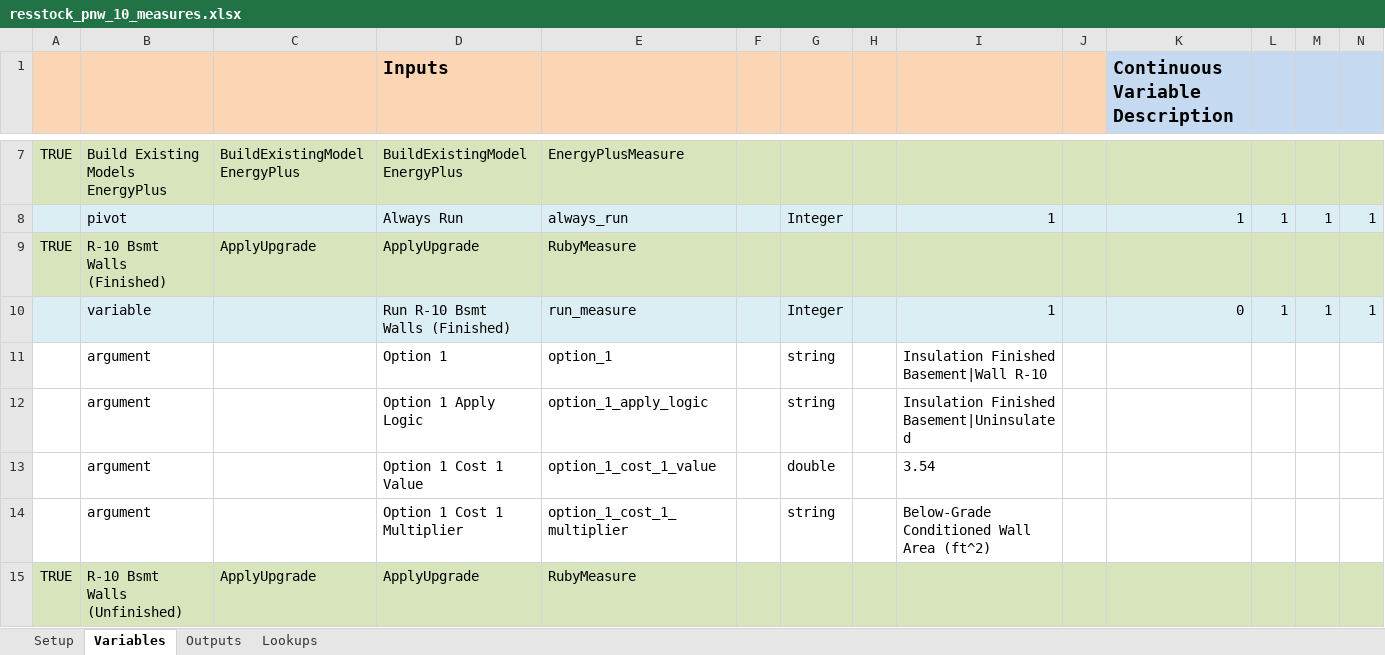
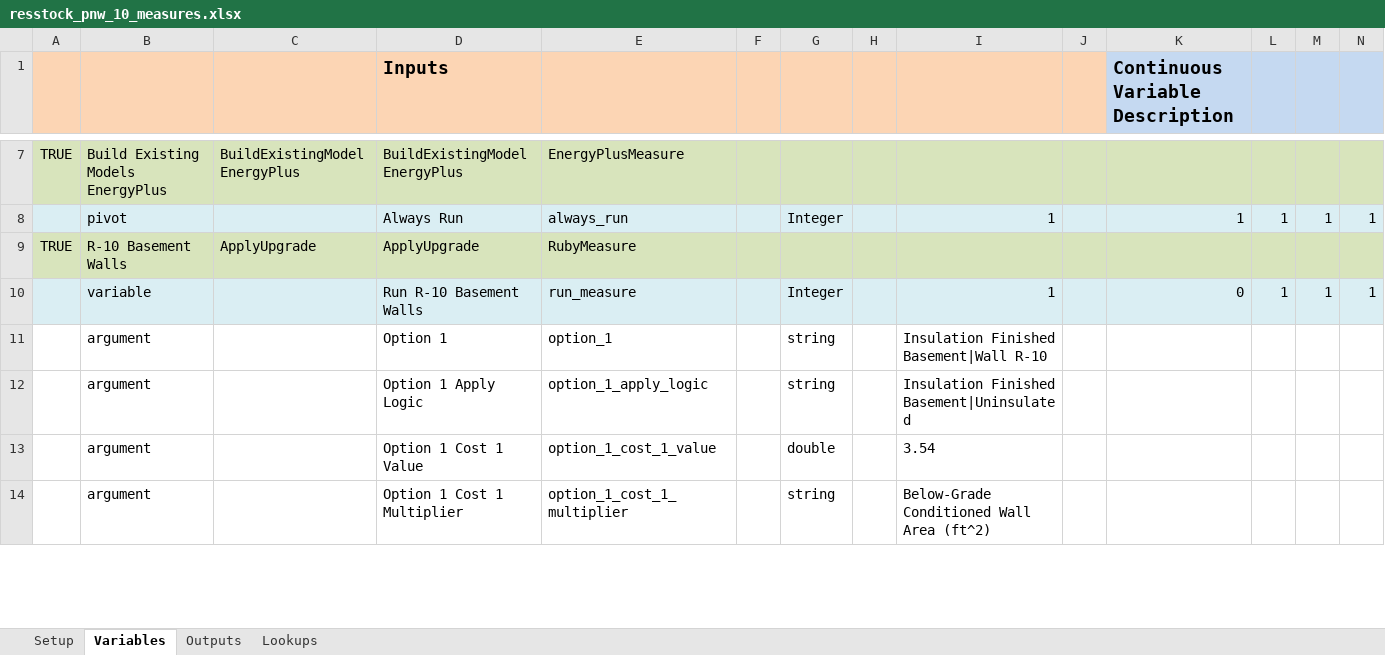
Before and after one commit to NREL/resstock, an Excel workbook: projects/resstock_pnw_10_measures.xlsx, sheet Variables, drawn as a sheet; only a part is shown, gaps mark what is left out; values as stored, in another font and other column widths than the file's, no borders; removed rows and columns are numbered as before the commit, all else as after; rows hold the shown columns only; the diff covers the shown part only; the diff names each change by its address in the sheet, - before the commit and + after, or states it on an @@ line.

Commit message:
Updated measures/costs for projects/resstock_pnw_10_measures.xlsx.

```diff
--- a/projects/resstock_pnw_10_measures.xlsx (sheet Variables)
+++ b/projects/resstock_pnw_10_measures.xlsx (sheet Variables)
-B9: R-10 Bsmt Walls (Finished)
+B9: R-10 Basement Walls
-D10 (Inputs): Run R-10 Bsmt Walls (Finished)
+D10 (Inputs): Run R-10 Basement Walls
-row 15: TRUE | R-10 Bsmt Walls (Unfinished) | ApplyUpgrade | ApplyUpgrade | RubyMeasure
```
Also changed, not shown: 2 added rows, 3 removed rows and 41 edited cells elsewhere in this sheet, formulas that keep their value, 12 other files.
